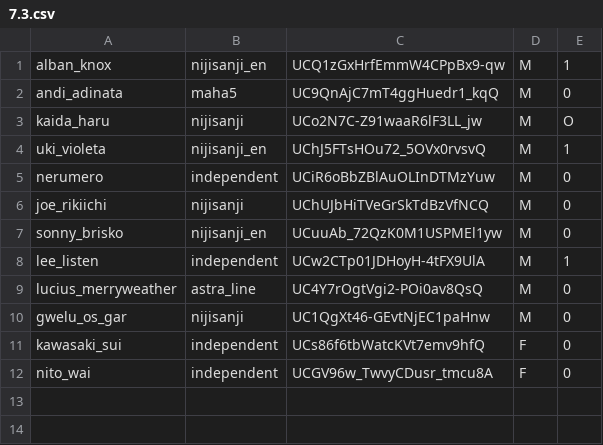
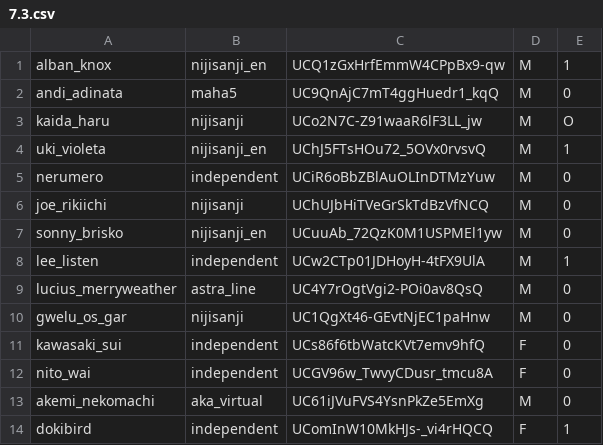
Before and after one commit to Exilria/dissertationscrape, a CSV file: 7.3.csv, drawn as a sheet; the diff names each change by its address in the sheet, - before the commit and + after, or states it on an @@ line.

```diff
--- a/7.3.csv
+++ b/7.3.csv
+row 13: akemi_nekomachi | aka_virtual | UC61iJVuFVS4YsnPkZe5EmXg | M | 0
+row 14: dokibird | independent | UComInW10MkHJs-_vi4rHQCQ | F | 1
```
Also changed, not shown: 7.2.csv, 7.csv, 3 other files.
